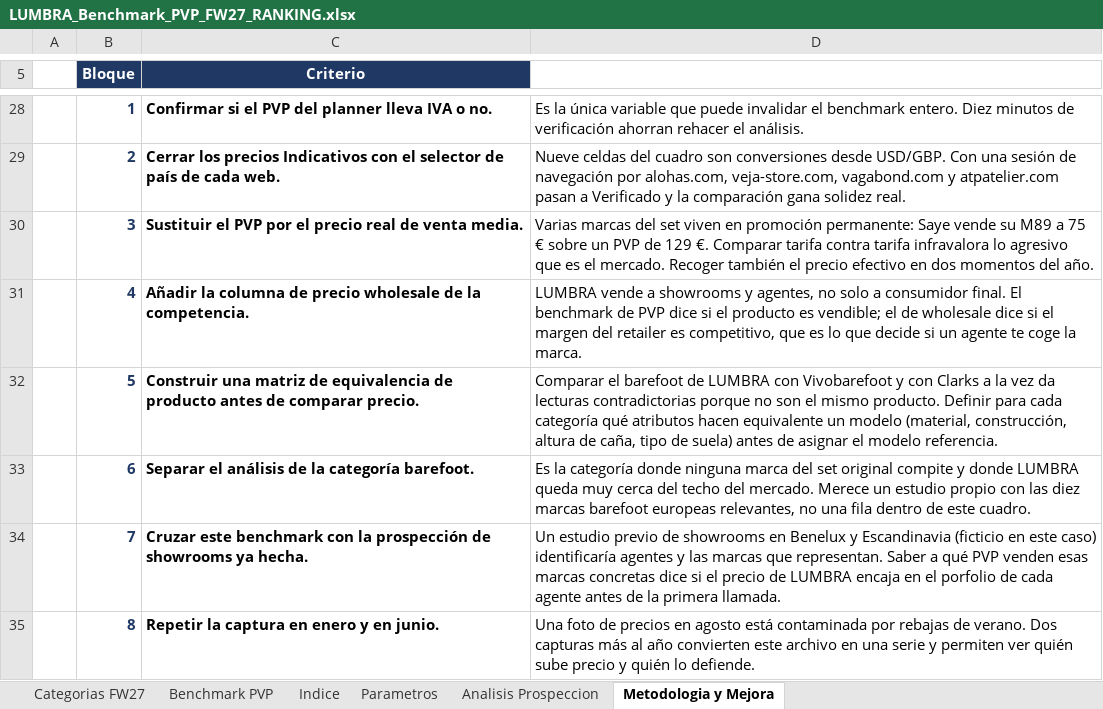
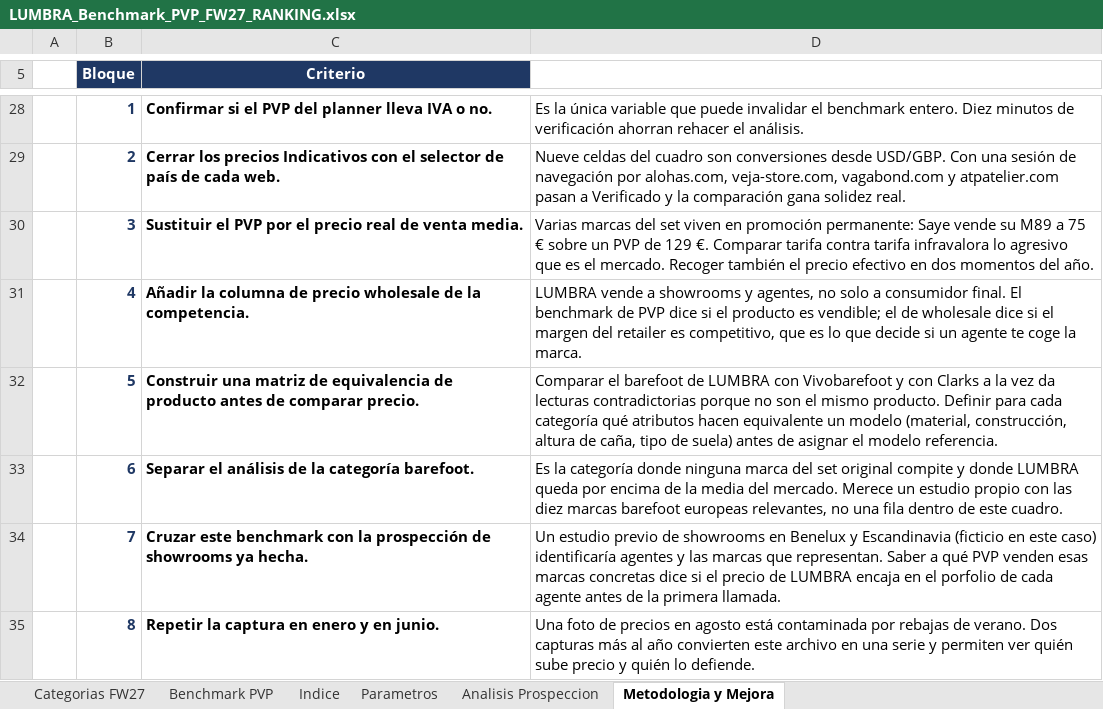
Before and after one commit to MFerman17/lumbra-analisis-mercado, an Excel workbook: data/raw/LUMBRA_Benchmark_PVP_FW27_RANKING.xlsx, sheet Metodologia y Mejora, drawn as a sheet; only a part is shown, gaps mark what is left out; values as stored, in another font and other column widths than the file's, no borders; the diff names each change by its address in the sheet, - before the commit and + after, or states it on an @@ line.

```diff
--- a/data/raw/LUMBRA_Benchmark_PVP_FW27_RANKING.xlsx (sheet Metodologia y Mejora)
+++ b/data/raw/LUMBRA_Benchmark_PVP_FW27_RANKING.xlsx (sheet Metodologia y Mejora)
-D33: …LUMBRA queda muy cerca del techo del mercado.…
+D33: …LUMBRA queda por encima de la media del mercado.…
```
Also changed, not shown: sheet Benchmark PVP, sheet Analisis Prospeccion, sheet Indice, sheet Categorias FW27, hidden cells, data/raw/BuyPlan_Maestro_Modelos_Lumbra.xlsx, data/raw/LUMBRA_datos_cuantitativos_FW27.xlsx, 4 other files.
